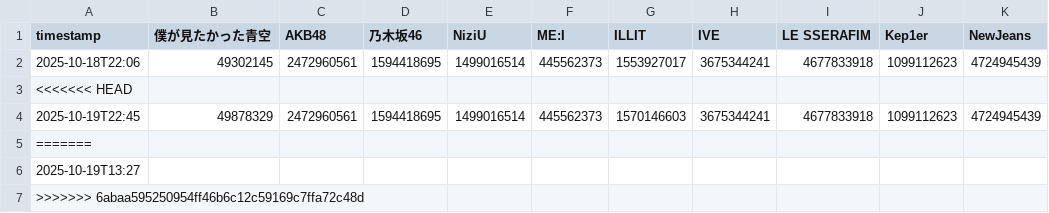
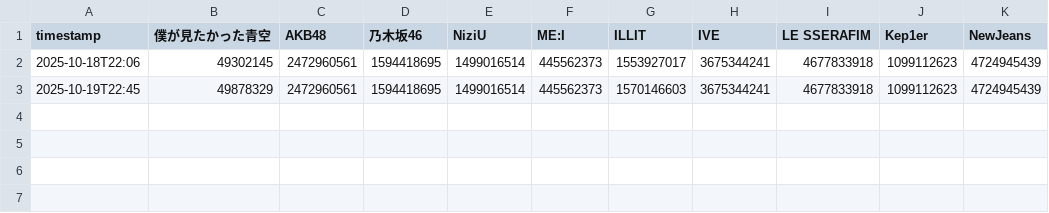
Before and after one commit to yuuki05182/youtube-diff-ranking, a CSV file: youtube_stats.csv, drawn as a sheet; the diff names each change by its address in the sheet, - before the commit and + after, or states it on an @@ line.

Commit message:
微調整

```diff
--- a/youtube_stats.csv
+++ b/youtube_stats.csv
-row 3: <<<<<<< HEAD
-row 5: =======
-row 6: 2025-10-19T13:27
-row 7: >>>>>>> 6abaa595250954ff46b6c12c59169c7ffa72c48d
```
